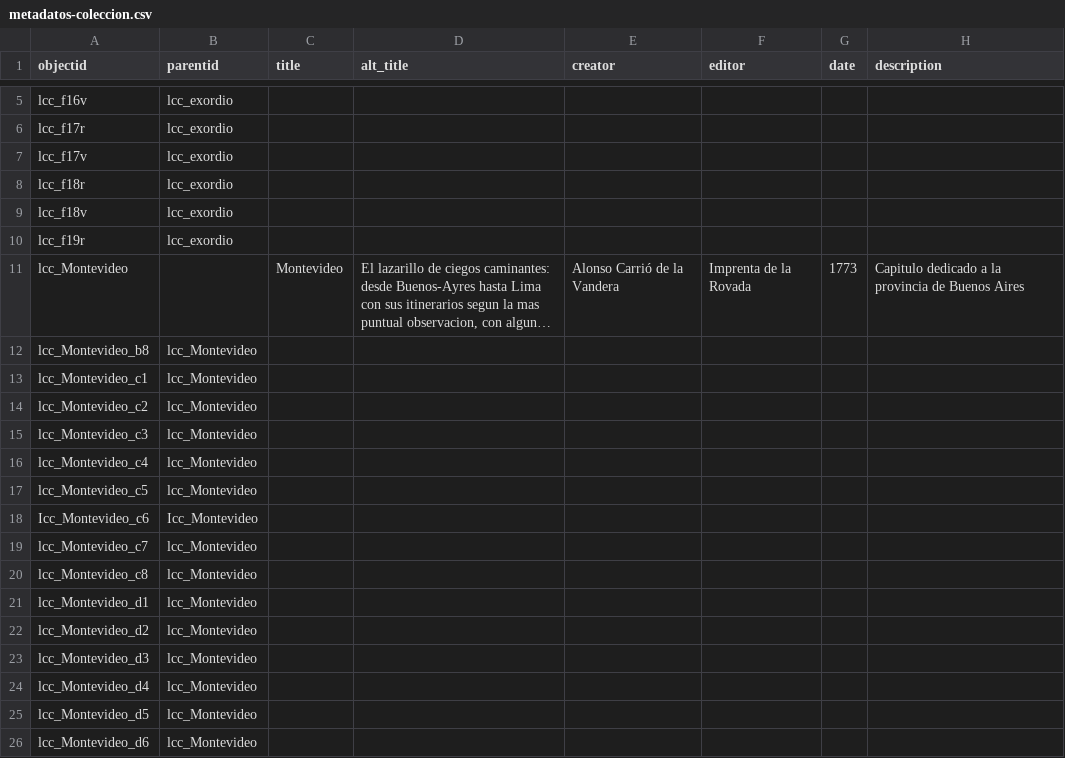
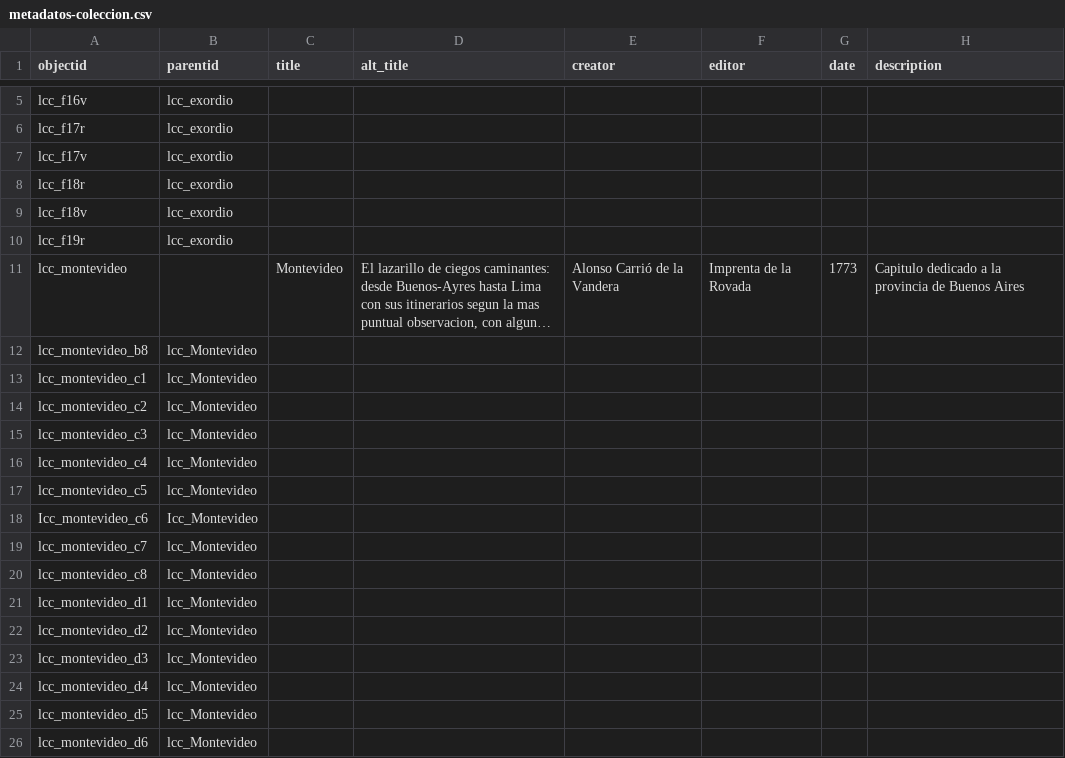
Before and after one commit to courtadepilar-coder/repositorioprueba, a CSV file: _data/metadatos-coleccion.csv, drawn as a sheet; only a part is shown, gaps mark what is left out; long unchanged cells end in …; the diff names each change by its address in the sheet, - before the commit and + after, or states it on an @@ line.

Commit message:
metadados

```diff
--- a/_data/metadatos-coleccion.csv
+++ b/_data/metadatos-coleccion.csv
-A11 (objectid): lcc_Montevideo
+A11 (objectid): lcc_montevideo
-A12 (objectid): lcc_Montevideo_b8
+A12 (objectid): lcc_montevideo_b8
-A13 (objectid): lcc_Montevideo_c1
+A13 (objectid): lcc_montevideo_c1
-A14 (objectid): lcc_Montevideo_c2
+A14 (objectid): lcc_montevideo_c2
-A15 (objectid): lcc_Montevideo_c3
+A15 (objectid): lcc_montevideo_c3
-A16 (objectid): lcc_Montevideo_c4
+A16 (objectid): lcc_montevideo_c4
-A17 (objectid): lcc_Montevideo_c5
+A17 (objectid): lcc_montevideo_c5
-A18 (objectid): Icc_Montevideo_c6
+A18 (objectid): Icc_montevideo_c6
-A19 (objectid): lcc_Montevideo_c7
+A19 (objectid): lcc_montevideo_c7
-A20 (objectid): lcc_Montevideo_c8
+A20 (objectid): lcc_montevideo_c8
-A21 (objectid): lcc_Montevideo_d1
+A21 (objectid): lcc_montevideo_d1
-A22 (objectid): lcc_Montevideo_d2
+A22 (objectid): lcc_montevideo_d2
-A23 (objectid): lcc_Montevideo_d3
+A23 (objectid): lcc_montevideo_d3
-A24 (objectid): lcc_Montevideo_d4
+A24 (objectid): lcc_montevideo_d4
-A25 (objectid): lcc_Montevideo_d5
+A25 (objectid): lcc_montevideo_d5
-A26 (objectid): lcc_Montevideo_d6
+A26 (objectid): lcc_montevideo_d6
```
